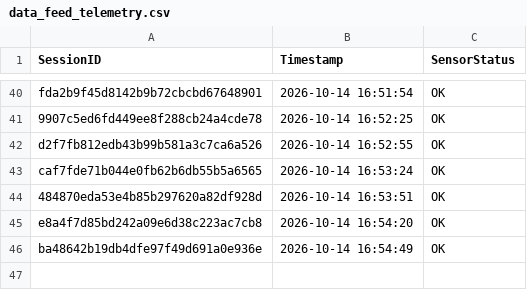
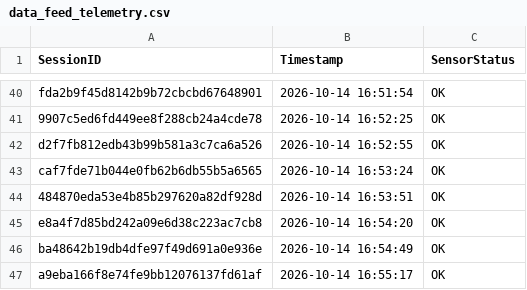
Before and after one commit to brunnojob/hardware-firmware-inventory-bridge, a CSV file: data_feed_telemetry.csv, drawn as a sheet; only a part is shown, gaps mark what is left out; the diff names each change by its address in the sheet, - before the commit and + after, or states it on an @@ line.

Commit message:
﻿chore(telemetry): update sensor readings log a9eba166f8e74fe9bb12076137fd61af
Simulated telemetry ping for IoT data ingestion test.

Co-authored-by: brunnojob <contato@brunnodev.store>

```diff
--- a/data_feed_telemetry.csv
+++ b/data_feed_telemetry.csv
+row 47: a9eba166f8e74fe9bb12076137fd61af | 2026-10-14 16:55:17 | OK
```
